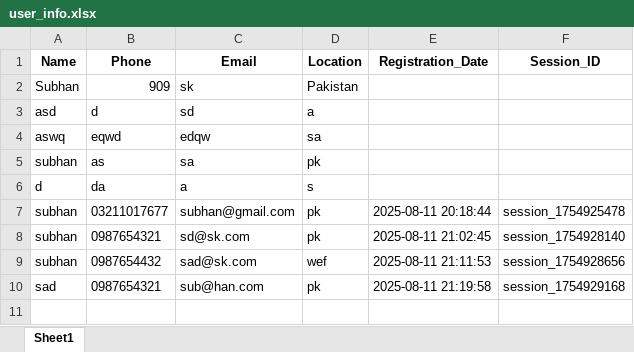
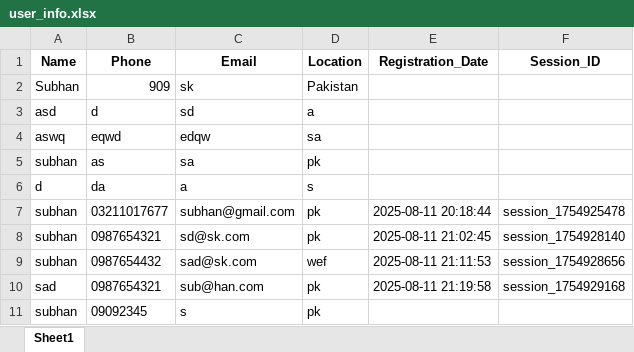
Before and after one commit to Subhan696/movie-rag-chatbot, an Excel workbook: user_info.xlsx, sheet Sheet1, drawn as a sheet; values as stored, in another font and other column widths than the file's, no borders; the diff names each change by its address in the sheet, - before the commit and + after, or states it on an @@ line.

Commit message:
Update user_info.xlsx

```diff
--- a/user_info.xlsx (sheet Sheet1)
+++ b/user_info.xlsx (sheet Sheet1)
+row 11: subhan | 09092345 | s | pk
```
